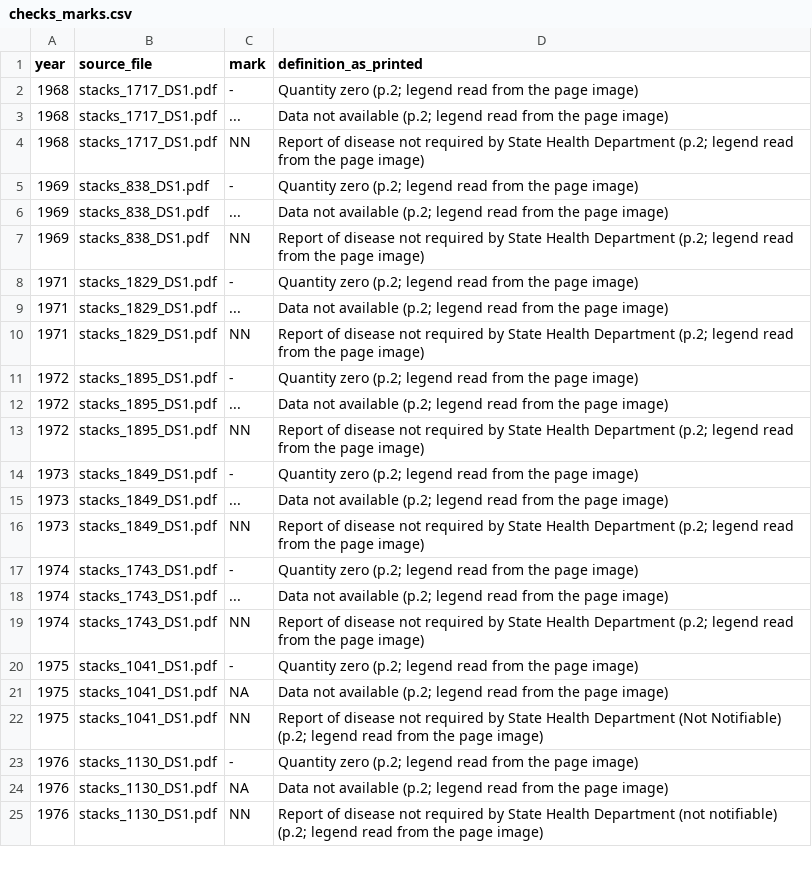
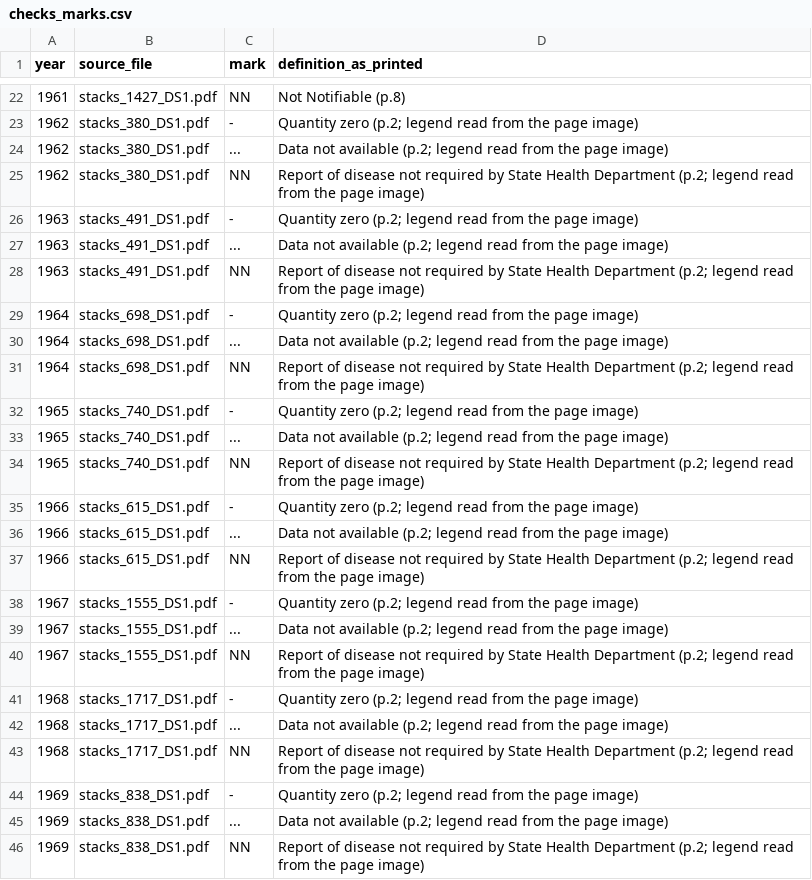
Before and after one commit to Data4ThePeople/DiseaseVaccinationMap, a CSV file: data/raw/bridge/checks_marks.csv, drawn as a sheet; only a part is shown, gaps mark what is left out; the shorter side is filled out with more unchanged rows; the diff covers the shown part only; the diff names each change by its address in the sheet, - before the commit and + after, or states it on an @@ line.

```diff
--- a/data/raw/bridge/checks_marks.csv
+++ b/data/raw/bridge/checks_marks.csv
+row 22: 1961 | stacks_1427_DS1.pdf | NN | Not Notifiable (p.8)
+row 23: 1962 | stacks_380_DS1.pdf | - | Quantity zero (p.2; legend read from the page image)
+row 24: 1962 | stacks_380_DS1.pdf | ... | Data not available (p.2; legend read from the page image)
+row 25: 1962 | stacks_380_DS1.pdf | NN | Report of disease not required by State Health Department (p.2; legend read from the page image)
+row 26: 1963 | stacks_491_DS1.pdf | - | Quantity zero (p.2; legend read from the page image)
+row 27: 1963 | stacks_491_DS1.pdf | ... | Data not available (p.2; legend read from the page image)
+row 28: 1963 | stacks_491_DS1.pdf | NN | Report of disease not required by State Health Department (p.2; legend read from the page image)
+row 29: 1964 | stacks_698_DS1.pdf | - | Quantity zero (p.2; legend read from the page image)
+row 30: 1964 | stacks_698_DS1.pdf | ... | Data not available (p.2; legend read from the page image)
+row 31: 1964 | stacks_698_DS1.pdf | NN | Report of disease not required by State Health Department (p.2; legend read from the page image)
+row 32: 1965 | stacks_740_DS1.pdf | - | Quantity zero (p.2; legend read from the page image)
+row 33: 1965 | stacks_740_DS1.pdf | ... | Data not available (p.2; legend read from the page image)
+row 34: 1965 | stacks_740_DS1.pdf | NN | Report of disease not required by State Health Department (p.2; legend read from the page image)
+row 35: 1966 | stacks_615_DS1.pdf | - | Quantity zero (p.2; legend read from the page image)
+row 36: 1966 | stacks_615_DS1.pdf | ... | Data not available (p.2; legend read from the page image)
+row 37: 1966 | stacks_615_DS1.pdf | NN | Report of disease not required by State Health Department (p.2; legend read from the page image)
+row 38: 1967 | stacks_1555_DS1.pdf | - | Quantity zero (p.2; legend read from the page image)
+row 39: 1967 | stacks_1555_DS1.pdf | ... | Data not available (p.2; legend read from the page image)
+row 40: 1967 | stacks_1555_DS1.pdf | NN | Report of disease not required by State Health Department (p.2; legend read from the page image)
```
Also changed, not shown: 23 added rows elsewhere in this file, data/coverage_by_year.csv, data/raw/bridge/checks_column_map.csv, 17 other files.
